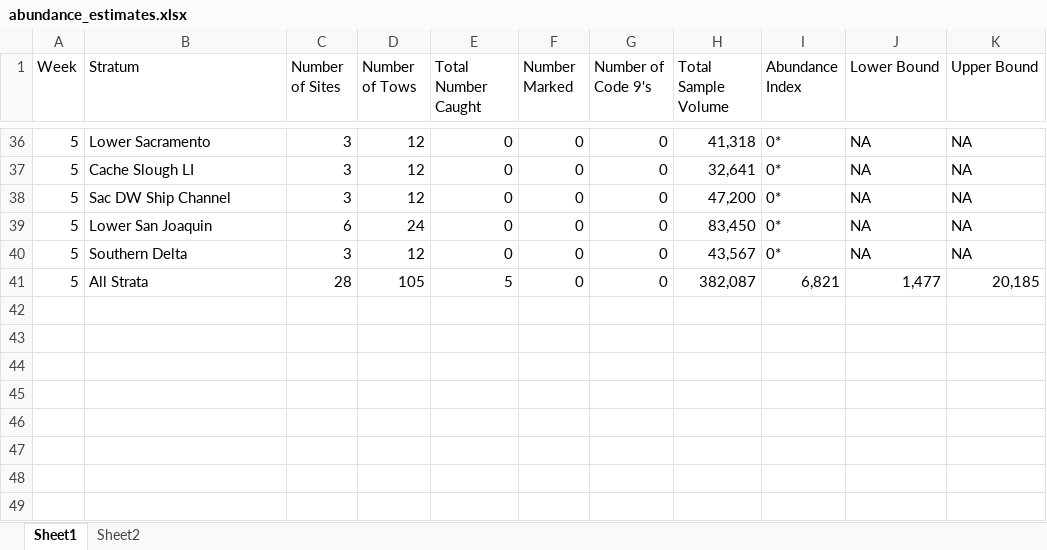
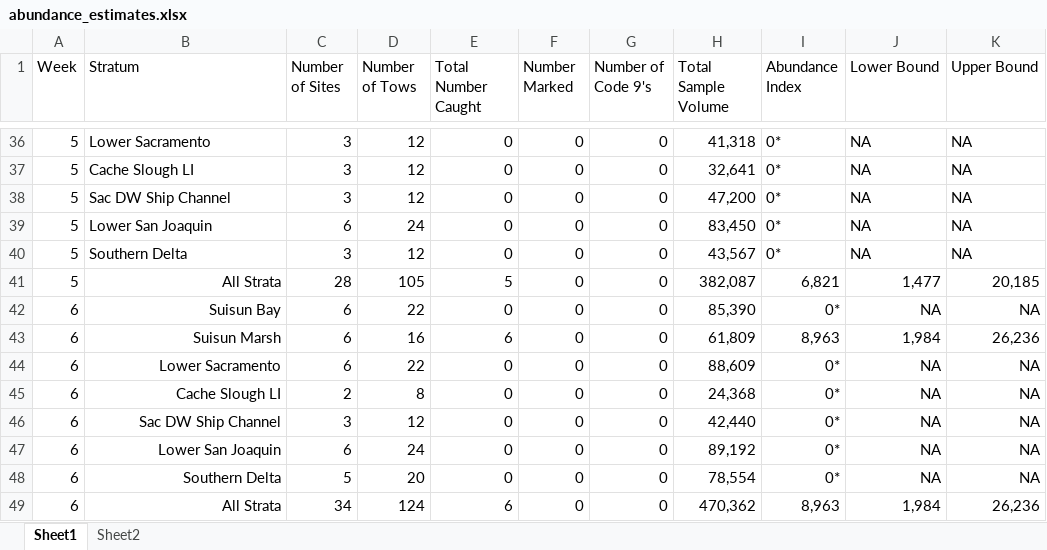
Before and after one commit to BDO-Science/samt_smt_assessments, an Excel workbook: data_raw/smelt/abundance_estimates.xlsx, sheet Sheet1, drawn as a sheet; only a part is shown, gaps mark what is left out; values as stored, in another font and other column widths than the file's, no borders; the diff names each change by its address in the sheet, - before the commit and + after, or states it on an @@ line.

Commit message:
Update abundance_estimates.xlsx
Included 1/12/26 EDSM abundance estimates

```diff
--- a/data_raw/smelt/abundance_estimates.xlsx (sheet Sheet1)
+++ b/data_raw/smelt/abundance_estimates.xlsx (sheet Sheet1)
-B41 alignment: left
+B41 alignment: right
+row 42: 6 | Suisun Bay | 6 | 22 | 0 | 0 | 0 | 85,390 | 0* | NA | NA
+row 43: 6 | Suisun Marsh | 6 | 16 | 6 | 0 | 0 | 61,809 | 8,963 | 1,984 | 26,236
+row 44: 6 | Lower Sacramento | 6 | 22 | 0 | 0 | 0 | 88,609 | 0* | NA | NA
+row 45: 6 | Cache Slough LI | 2 | 8 | 0 | 0 | 0 | 24,368 | 0* | NA | NA
+row 46: 6 | Sac DW Ship Channel | 3 | 12 | 0 | 0 | 0 | 42,440 | 0* | NA | NA
+row 47: 6 | Lower San Joaquin | 6 | 24 | 0 | 0 | 0 | 89,192 | 0* | NA | NA
+row 48: 6 | Southern Delta | 5 | 20 | 0 | 0 | 0 | 78,554 | 0* | NA | NA
+row 49: 6 | All Strata | 34 | 124 | 6 | 0 | 0 | 470,362 | 8,963 | 1,984 | 26,236
```
Also changed, not shown: sheet Sheet2.
